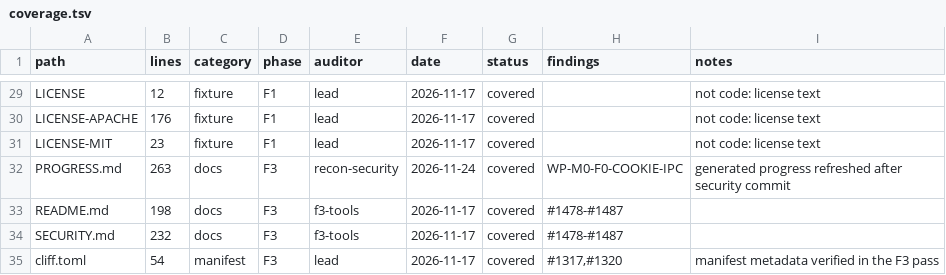
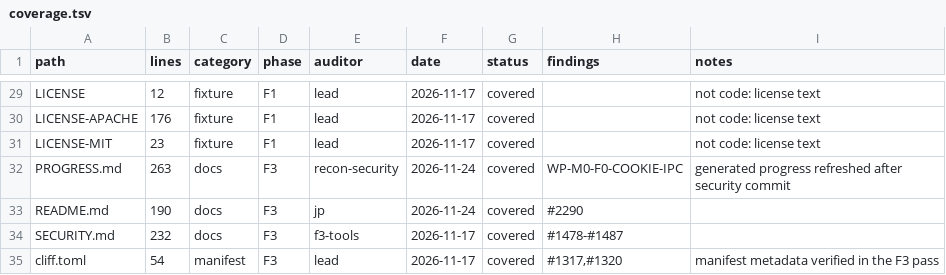
Before and after one commit to juanpimg/Megi, a TSV file: docs/audit/coverage.tsv, drawn as a sheet; only a part is shown, gaps mark what is left out.

Commit message:
chore(audit): re-read root README after remote edit
Remote commit f9618659 removed eight lines from README.md, leaving the audit ledger stale. Read the current file and refreshed its ledger row so the strict gate passes again.

Verified: audit_coverage.py --check --strict exits 0.
Signed-off-by: lolmg445 <251754279+lolmg445@users.noreply.github.com>

```diff
--- a/docs/audit/coverage.tsv
+++ b/docs/audit/coverage.tsv
@@ -32,3 +32,3 @@ LICENSE-MIT	23	fixture	F1	lead	2026-11-17	covered		not code: license text
 PROGRESS.md	263	docs	F3	recon-security	2026-11-24	covered	WP-M0-F0-COOKIE-IPC	generated progress refreshed after security commit
-README.md	198	docs	F3	f3-tools	2026-11-17	covered	#1478-#1487	
+README.md	190	docs	F3	jp	2026-11-24	covered	#2290	
 SECURITY.md	232	docs	F3	f3-tools	2026-11-17	covered	#1478-#1487	
```
